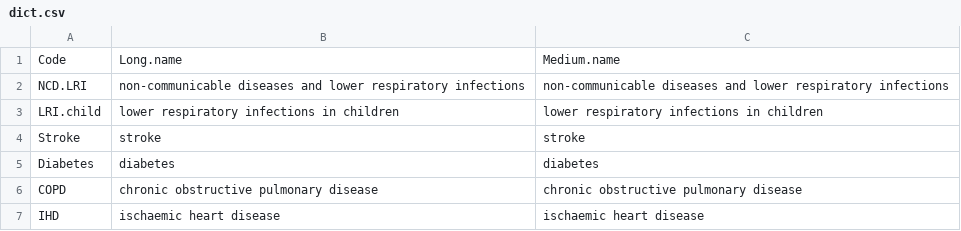
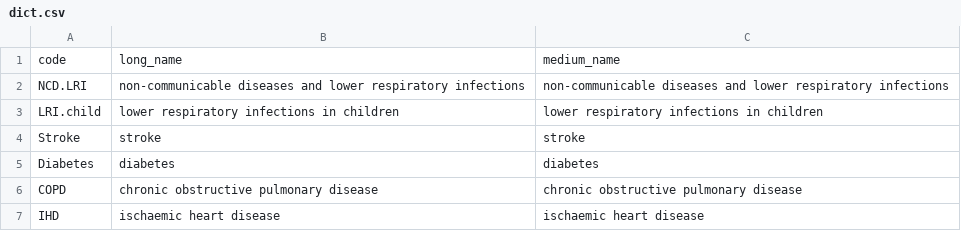
Before and after one commit to energyandcleanair/creahia, a CSV file: inst/extdata/dict.csv, drawn as a sheet; only a part is shown.

```diff
--- a/inst/extdata/dict.csv
+++ b/inst/extdata/dict.csv
@@ -1,2 +1,2 @@
-Code,Long.name,Medium.name
+code,long_name,medium_name
 NCD.LRI,non-communicable diseases and lower respiratory infections,non-communicable diseases and lower respiratory infections
```
Also changed, not shown: inst/extdata/CRFs.csv, inst/extdata/CRFs_C40.csv, 22 other files.
